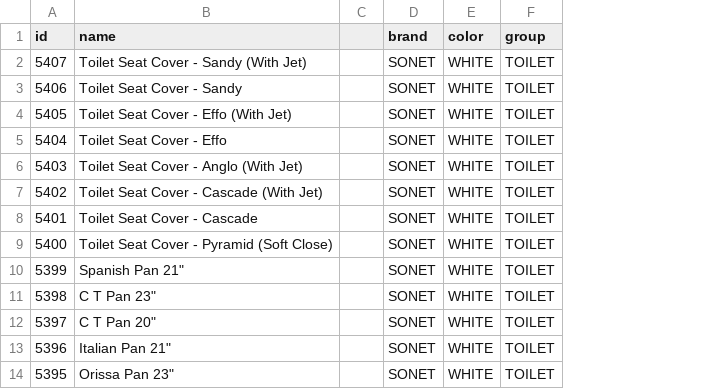
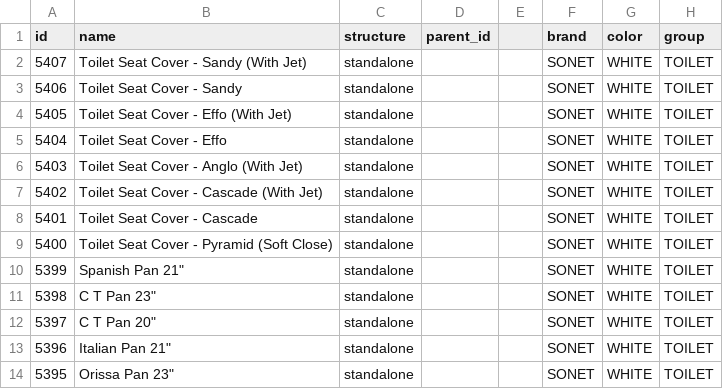
Before and after one commit to abhishekfegno/granitogres-oscar, a CSV file: public/dataset/export/205.csv, drawn as a sheet; only a part is shown; the diff names each change by its address in the sheet, - before the commit and + after, or states it on an @@ line.

```diff
--- a/public/dataset/export/205.csv
+++ b/public/dataset/export/205.csv
+column C (structure), rows 2-14: all standalone
+column D (parent_id), empty
```
Also changed, not shown: 2 other files.
